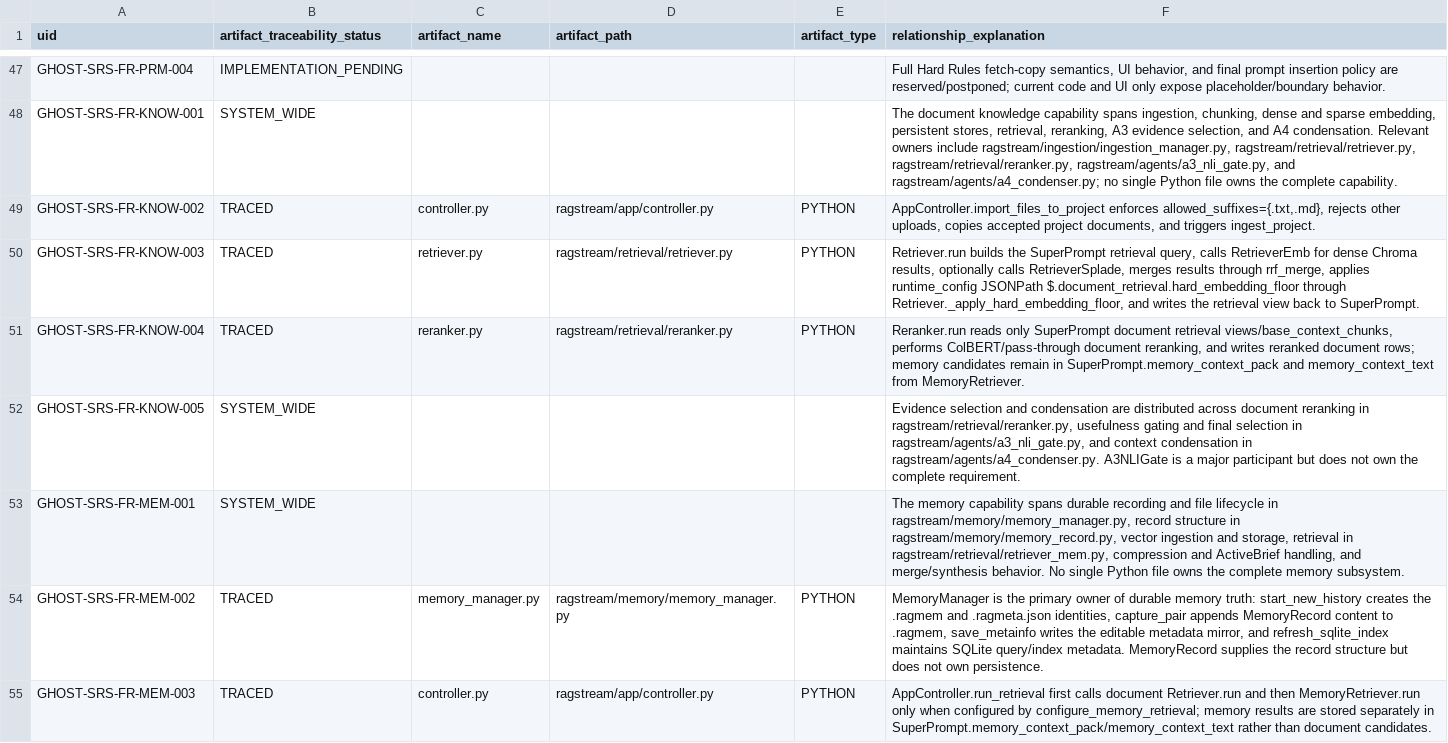
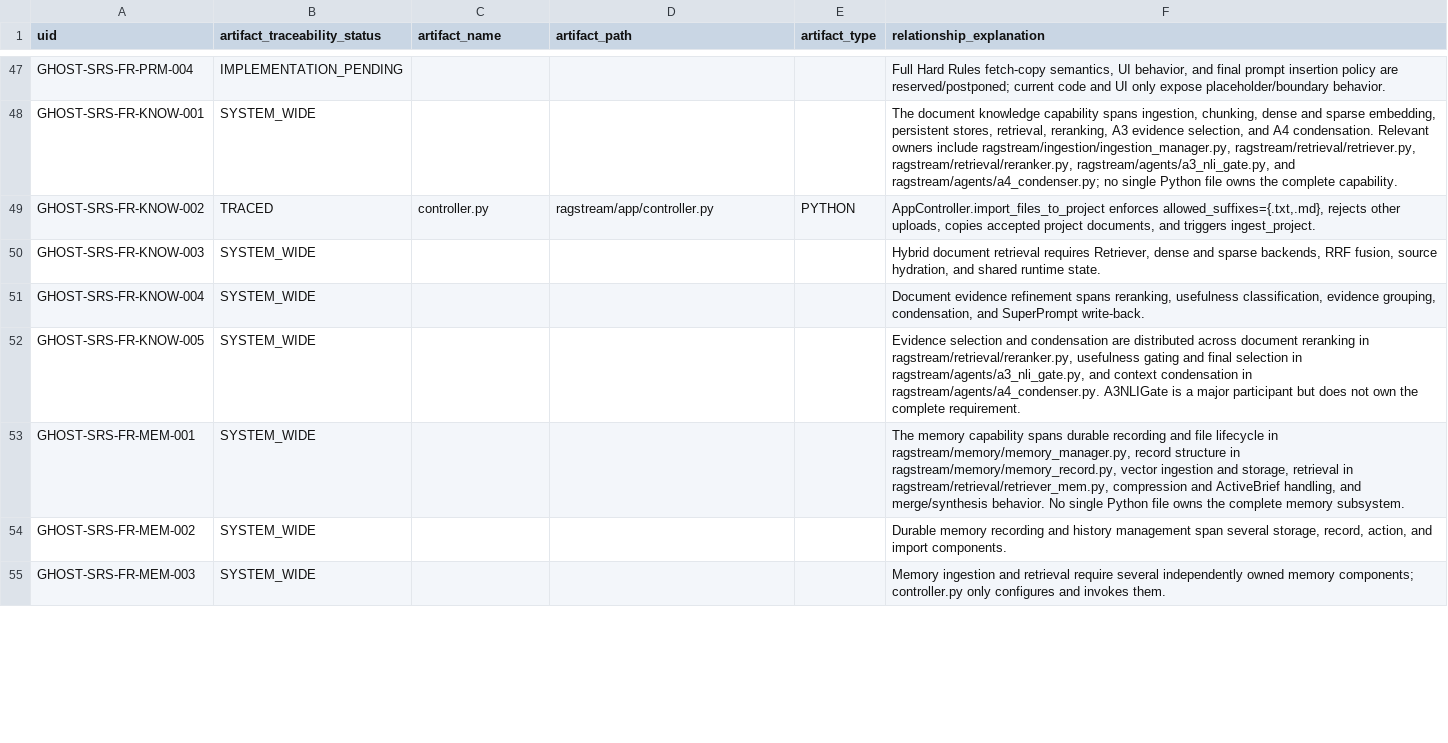
Before and after one commit to RusbehAbtahi/GHOST, a CSV file: doc/01-Requirements/strictdoc_audit/00_ghost_srs_TRACEABILITY.csv, drawn as a sheet; only a part is shown, gaps mark what is left out; the diff covers the shown part only.

```diff
--- a/doc/01-Requirements/strictdoc_audit/00_ghost_srs_TRACEABILITY.csv
+++ b/doc/01-Requirements/strictdoc_audit/00_ghost_srs_TRACEABILITY.csv
@@ -49,7 +49,7 @@ GHOST-SRS-FR-KNOW-001,SYSTEM_WIDE,,,,"The document knowledge capability spans in
 GHOST-SRS-FR-KNOW-002,TRACED,controller.py,ragstream/app/controller.py,PYTHON,"AppController.import_files_to_project enforces allowed_suffixes={.txt,.md}, rejects other uploads, copies accepted project documents, and triggers ingest_project."
-GHOST-SRS-FR-KNOW-003,TRACED,retriever.py,ragstream/retrieval/retriever.py,PYTHON,"Retriever.run builds the SuperPrompt retrieval query, calls RetrieverEmb for dense Chroma results, optionally calls RetrieverSplade, merges results through rrf_merge, applies runtime_config JSONPath $.document_retrieval.hard_embedding_floor through Retriever._apply_hard_embedding_floor, and writes the retrieval view back to SuperPrompt."
-GHOST-SRS-FR-KNOW-004,TRACED,reranker.py,ragstream/retrieval/reranker.py,PYTHON,"Reranker.run reads only SuperPrompt document retrieval views/base_context_chunks, performs ColBERT/pass-through document reranking, and writes reranked document rows; memory candidates remain in SuperPrompt.memory_context_pack and memory_context_text from MemoryRetriever."
+GHOST-SRS-FR-KNOW-003,SYSTEM_WIDE,,,,"Hybrid document retrieval requires Retriever, dense and sparse backends, RRF fusion, source hydration, and shared runtime state."
+GHOST-SRS-FR-KNOW-004,SYSTEM_WIDE,,,,"Document evidence refinement spans reranking, usefulness classification, evidence grouping, condensation, and SuperPrompt write-back."
 GHOST-SRS-FR-KNOW-005,SYSTEM_WIDE,,,,"Evidence selection and condensation are distributed across document reranking in ragstream/retrieval/reranker.py, usefulness gating and final selection in ragstream/agents/a3_nli_gate.py, and context condensation in ragstream/agents/a4_condenser.py. A3NLIGate is a major participant but does not own the complete requirement."
 GHOST-SRS-FR-MEM-001,SYSTEM_WIDE,,,,"The memory capability spans durable recording and file lifecycle in ragstream/memory/memory_manager.py, record structure in ragstream/memory/memory_record.py, vector ingestion and storage, retrieval in ragstream/retrieval/retriever_mem.py, compression and ActiveBrief handling, and merge/synthesis behavior. No single Python file owns the complete memory subsystem."
-GHOST-SRS-FR-MEM-002,TRACED,memory_manager.py,ragstream/memory/memory_manager.py,PYTHON,"MemoryManager is the primary owner of durable memory truth: start_new_history creates the .ragmem and .ragmeta.json identities, capture_pair appends MemoryRecord content to .ragmem, save_metainfo writes the editable metadata mirror, and refresh_sqlite_index maintains SQLite query/index metadata. MemoryRecord supplies the record structure but does not own persistence."
-GHOST-SRS-FR-MEM-003,TRACED,controller.py,ragstream/app/controller.py,PYTHON,AppController.run_retrieval first calls document Retriever.run and then MemoryRetriever.run only when configured by configure_memory_retrieval; memory results are stored separately in SuperPrompt.memory_context_pack/memory_context_text rather than document candidates.
+GHOST-SRS-FR-MEM-002,SYSTEM_WIDE,,,,"Durable memory recording and history management span several storage, record, action, and import components."
+GHOST-SRS-FR-MEM-003,SYSTEM_WIDE,,,,Memory ingestion and retrieval require several independently owned memory components; controller.py only configures and invokes them.
```
Also changed, not shown: 40 edited cells elsewhere in this file, doc/01-Requirements/strictdoc_audit/10_orchestrator_and_pipeline_TRACEABILITY.csv, doc/01-Requirements/strictdoc_audit/30_preprocessing_prompt_functions_TRACEABILITY.csv, 6 other files.
